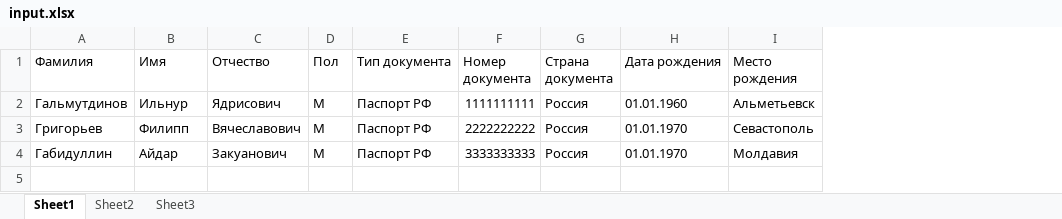
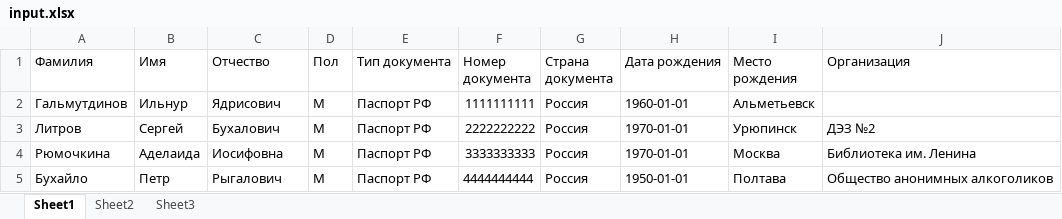
Before and after one commit to phi1ipp/rzd, an Excel workbook: converter/input.xlsx, sheet Sheet1, drawn as a sheet; values as stored, in another font and other column widths than the file's, no borders; the diff names each change by its address in the sheet, - before the commit and + after, or states it on an @@ line.

```diff
--- a/converter/input.xlsx (sheet Sheet1)
+++ b/converter/input.xlsx (sheet Sheet1)
+column J (Организация), rows 3-4: ДЭЗ №2 | Библиотека им. Ленина
-H2 (Дата рождения): 01.01.1960
+H2 (Дата рождения): 1960-01-01
-A3 (Фамилия): Григорьев
+A3 (Фамилия): Литров
-B3 (Имя): Филипп
+B3 (Имя): Сергей
-C3 (Отчество): Вячеславович
+C3 (Отчество): Бухалович
-H3:H4 (Дата рождения): 01.01.1970
+H3:H4 (Дата рождения): 1970-01-01
-I3 (Место рождения): Севастополь
+I3 (Место рождения): Урюпинск
-A4 (Фамилия): Габидуллин
+A4 (Фамилия): Рюмочкина
-B4 (Имя): Айдар
+B4 (Имя): Аделаида
-C4 (Отчество): Закуанович
+C4 (Отчество): Иосифовна
-I4 (Место рождения): Молдавия
+I4 (Место рождения): Москва
+row 5: Бухайло | Петр | Рыгалович | М | Паспорт РФ | 4444444444 | Россия | 1950-01-01 | Полтава | Общество анонимных алкоголиков
```
Also changed, not shown: 12 other files.
